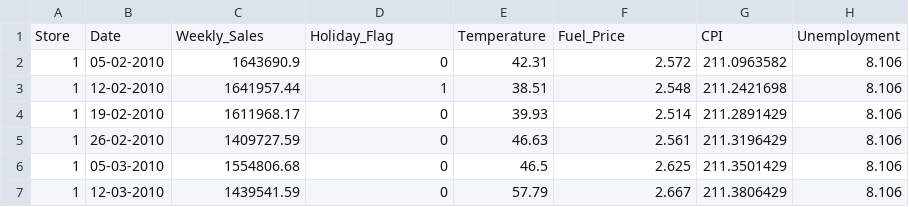
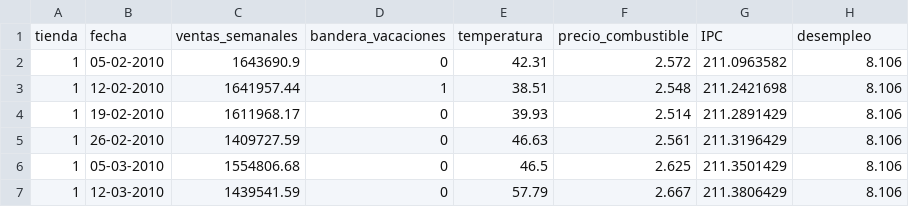
Before and after one commit to casaorozco1904-ship-it/Estadistica2026, a CSV file: Walmart_Sales.csv, drawn as a sheet; only a part is shown; removed rows and columns are numbered as before the commit, all else as after; the diff names each change by its address in the sheet, - before the commit and + after, or states it on an @@ line.

Commit message:
Update Walmart_Sales.csv

```diff
--- a/Walmart_Sales.csv
+++ b/Walmart_Sales.csv
-row 1: Store | Date | Weekly_Sales | Holiday_Flag | Temperature | Fuel_Price | CPI | Unemployment
+row 1: tienda | fecha | ventas_semanales | bandera_vacaciones | temperatura | precio_combustible | IPC | desempleo
```
